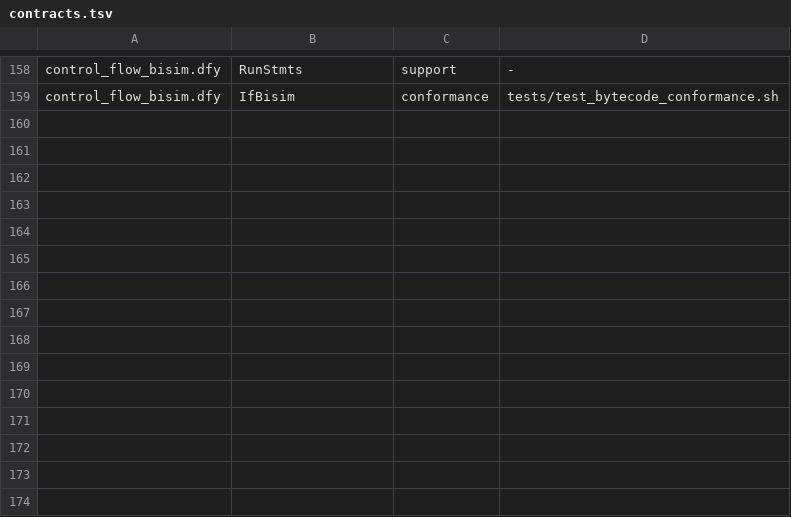
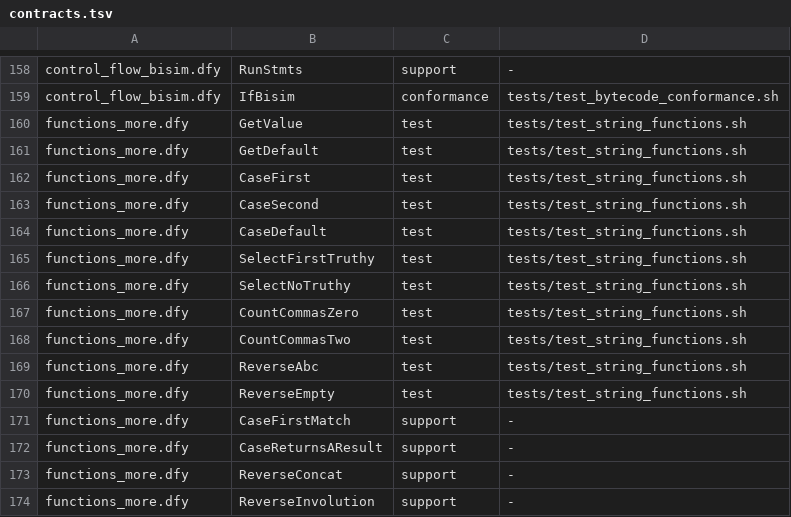
Before and after one commit to mjandrews1/nimm, a TSV file: formal/contracts.tsv, drawn as a sheet; only a part is shown, gaps mark what is left out.

Commit message:
formal: $GET/$CASE/$SELECT/$QLENGTH/$REVERSE models (#432)
functions_more.dfy imports numeric_prefix (Truthy) and models the remaining
pure evaluator intrinsics + concrete cases + key properties (Case first-match,
Reverse involution). Test mirror extended to 22 checks.

```diff
--- a/formal/contracts.tsv
+++ b/formal/contracts.tsv
@@ -159 +159,16 @@ control_flow_bisim.dfy|RunStmts|support|-
 control_flow_bisim.dfy|IfBisim|conformance|tests/test_bytecode_conformance.sh
+functions_more.dfy|GetValue|test|tests/test_string_functions.sh
+functions_more.dfy|GetDefault|test|tests/test_string_functions.sh
+functions_more.dfy|CaseFirst|test|tests/test_string_functions.sh
+functions_more.dfy|CaseSecond|test|tests/test_string_functions.sh
+functions_more.dfy|CaseDefault|test|tests/test_string_functions.sh
+functions_more.dfy|SelectFirstTruthy|test|tests/test_string_functions.sh
+functions_more.dfy|SelectNoTruthy|test|tests/test_string_functions.sh
+functions_more.dfy|CountCommasZero|test|tests/test_string_functions.sh
+functions_more.dfy|CountCommasTwo|test|tests/test_string_functions.sh
+functions_more.dfy|ReverseAbc|test|tests/test_string_functions.sh
+functions_more.dfy|ReverseEmpty|test|tests/test_string_functions.sh
+functions_more.dfy|CaseFirstMatch|support|-
+functions_more.dfy|CaseReturnsAResult|support|-
+functions_more.dfy|ReverseConcat|support|-
+functions_more.dfy|ReverseInvolution|support|-
```
Also changed, not shown: 4 other files.
